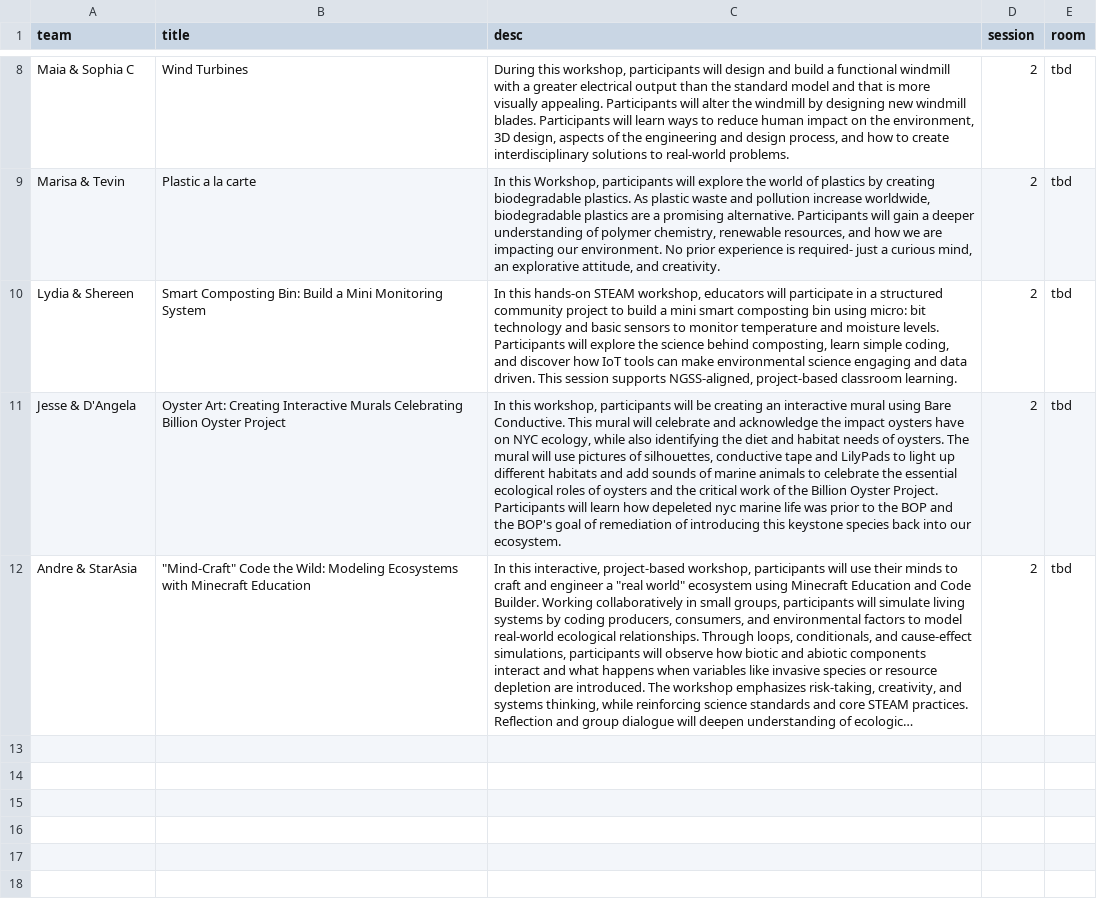
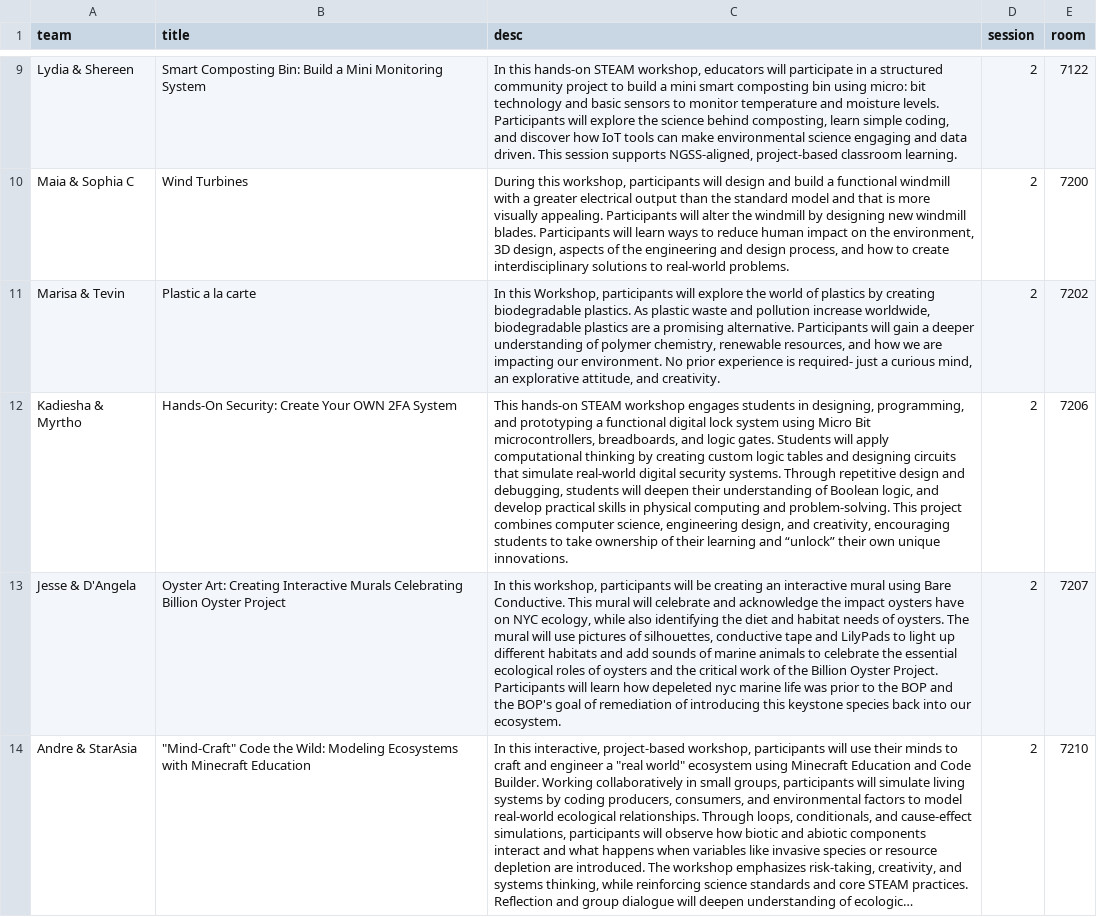
Before and after one commit to mcuringa/mixi, a CSV file: content/_data/steam25.csv, drawn as a sheet; only a part is shown, gaps mark what is left out; long unchanged cells end in …; removed rows and columns are numbered as before the commit, all else as after; the diff covers the shown part only; the diff names each change by its address in the sheet, - before the commit and + after, or states it on an @@ line.

Commit message:
rebuild steam-25 schedule

```diff
--- a/content/_data/steam25.csv
+++ b/content/_data/steam25.csv
+row 9: Lydia & Shereen | Smart Composting Bin: Build a Mini Monitoring System | In this hands-on STEAM workshop, educators will participate in a structured community project to build a mini smart composting bin using micro: bit technology and basic sensors to monitor temperature and moisture levels. Participants will explore the science behind composting, learn simple coding, and discover how IoT tools can make environmental science engaging and data driven. This session supports NGSS-aligned, project-based classroom learning. | 2 | 7122
-E10 (room): tbd
+E10 (room): 7200
-E11 (room): tbd
+E11 (room): 7202
-row 10: Lydia & Shereen | Smart Composting Bin: Build a Mini Monitoring System | In this hands-on STEAM workshop, educators will participate in a structured community project to build a mini smart composting bin using micro: bit technology and basic sensors to monitor temperature and moisture levels. Participants will explore the science behind composting, learn simple coding, and discover how IoT tools can make environmental science engaging and data driven. This session supports NGSS-aligned, project-based classroom learning. | 2 | tbd
+row 12: Kadiesha & Myrtho | Hands-On Security: Create Your OWN 2FA System | This hands-on STEAM workshop engages students in designing, programming, and prototyping a functional digital lock system using Micro Bit microcontrollers, breadboards, and logic gates. Students will apply computational thinking by creating custom logic tables and designing circuits that simulate real-world digital security systems. Through repetitive design and debugging, students will deepen their understanding of Boolean logic, and develop practical skills in physical computing and problem-solving. This project combines computer science, engineering design, and creativity, encouraging students to take ownership of their learning and “unlock” their own unique innovations. | 2 | 7206
-E13 (room): tbd
+E13 (room): 7207
-E14 (room): tbd
+E14 (room): 7210
```
Also changed, not shown: 1 added row and 6 edited cells elsewhere in this file, 2 other files.
